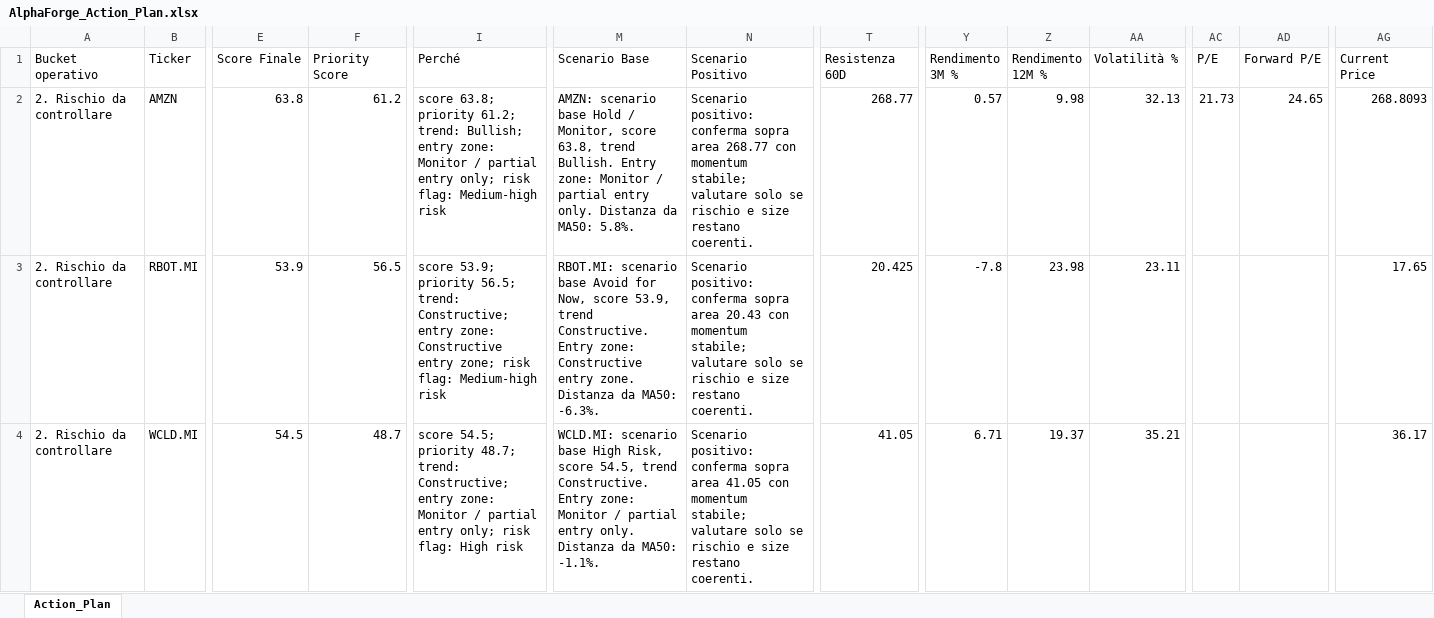
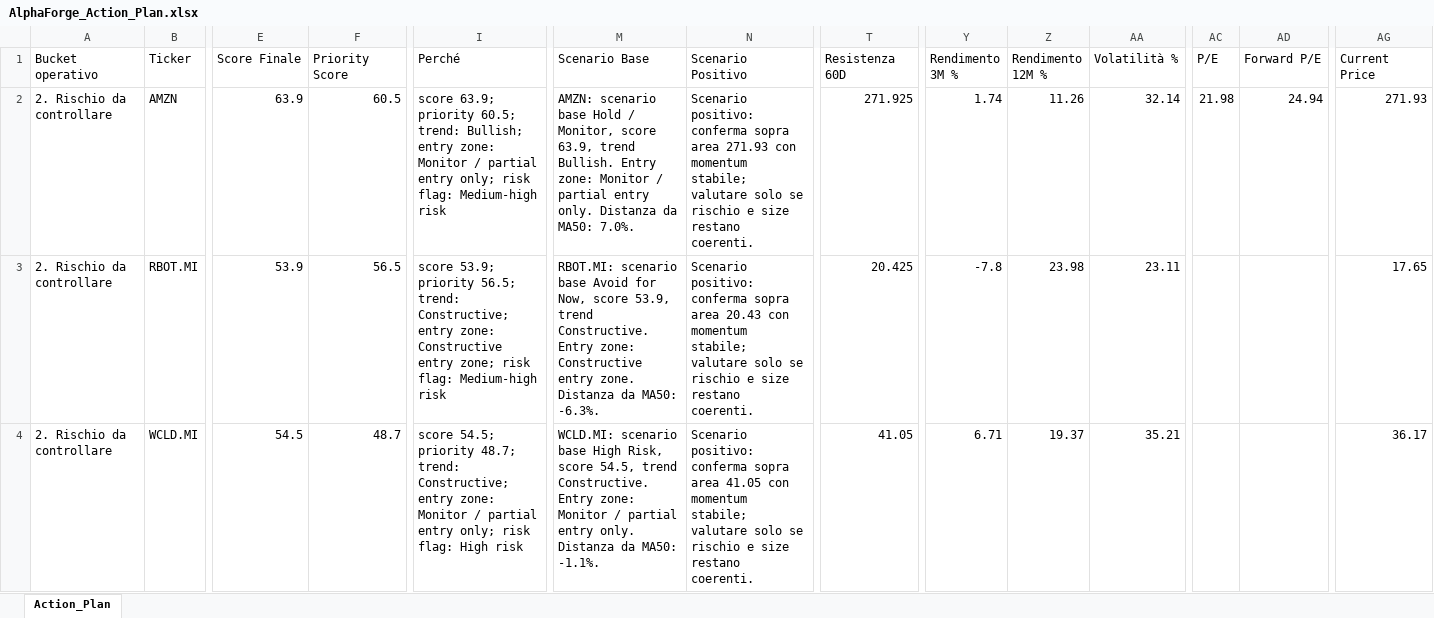
Before and after one commit to mirkomazzacuva/etf-intelligence-agent, an Excel workbook: AlphaForge_Action_Plan.xlsx, sheet Action_Plan, drawn as a sheet; only a part is shown, gaps mark what is left out; values as stored, in another font and other column widths than the file's, no borders; the diff covers the shown part only; the diff names each change by its address in the sheet, - before the commit and + after, or states it on an @@ line.

```diff
--- a/AlphaForge_Action_Plan.xlsx (sheet Action_Plan)
+++ b/AlphaForge_Action_Plan.xlsx (sheet Action_Plan)
-E2 (Score Finale): 63.8
+E2 (Score Finale): 63.9
-F2 (Priority Score): 61.2
+F2 (Priority Score): 60.5
-I2 (Perché): score 63.8; priority 61.2; trend: Bullish;…
+I2 (Perché): score 63.9; priority 60.5; trend: Bullish;…
-M2 (Scenario Base): …Monitor, score 63.8, trend Bullish. Entry zone: Monitor / partial entry only. Distanza da MA50: 5.8%.
+M2 (Scenario Base): …Monitor, score 63.9, trend Bullish. Entry zone: Monitor / partial entry only. Distanza da MA50: 7.0%.
-N2 (Scenario Positivo): …sopra area 268.77 con momentum…
+N2 (Scenario Positivo): …sopra area 271.93 con momentum…
-T2 (Resistenza 60D): 268.77
+T2 (Resistenza 60D): 271.925
-Y2 (Rendimento 3M %): 0.57
+Y2 (Rendimento 3M %): 1.74
-Z2 (Rendimento 12M %): 9.98
+Z2 (Rendimento 12M %): 11.26
-AA2 (Volatilità %): 32.13
+AA2 (Volatilità %): 32.14
-AC2 (P/E): 21.73
+AC2 (P/E): 21.98
-AD2 (Forward P/E): 24.65
+AD2 (Forward P/E): 24.94
-AG2 (Current Price): 268.8093
+AG2 (Current Price): 271.93
```
Also changed, not shown: 172 edited cells elsewhere in this sheet, AlphaForge_Fund_Price_History.xlsx, AlphaForge_Insights.xlsx, 28 other files.
